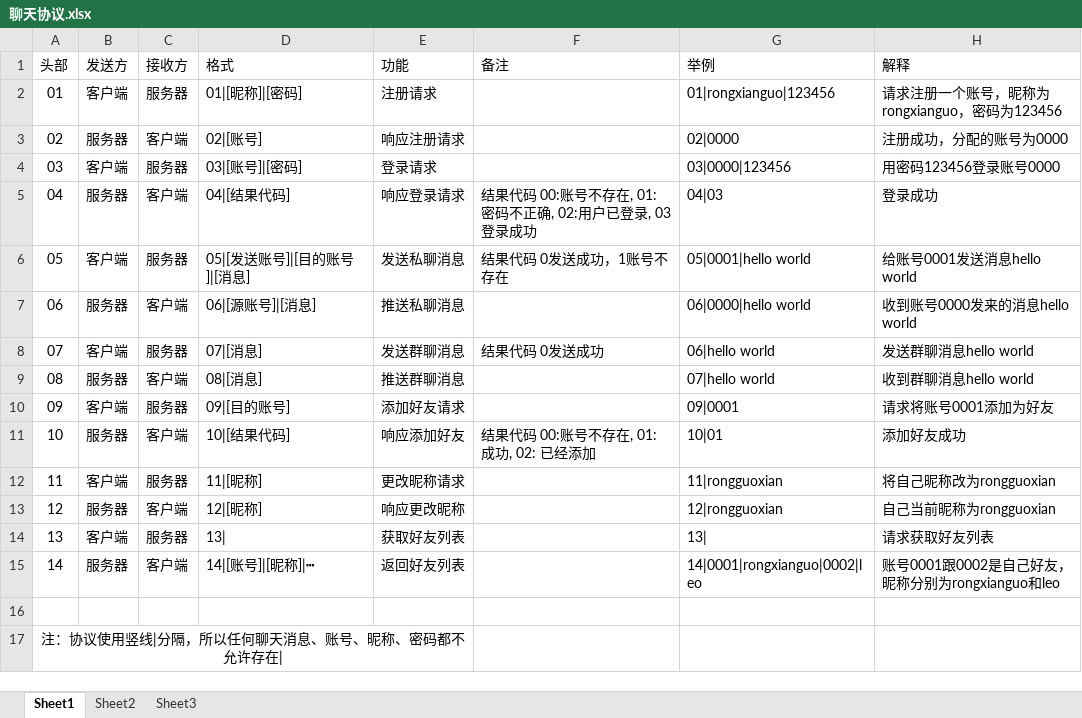
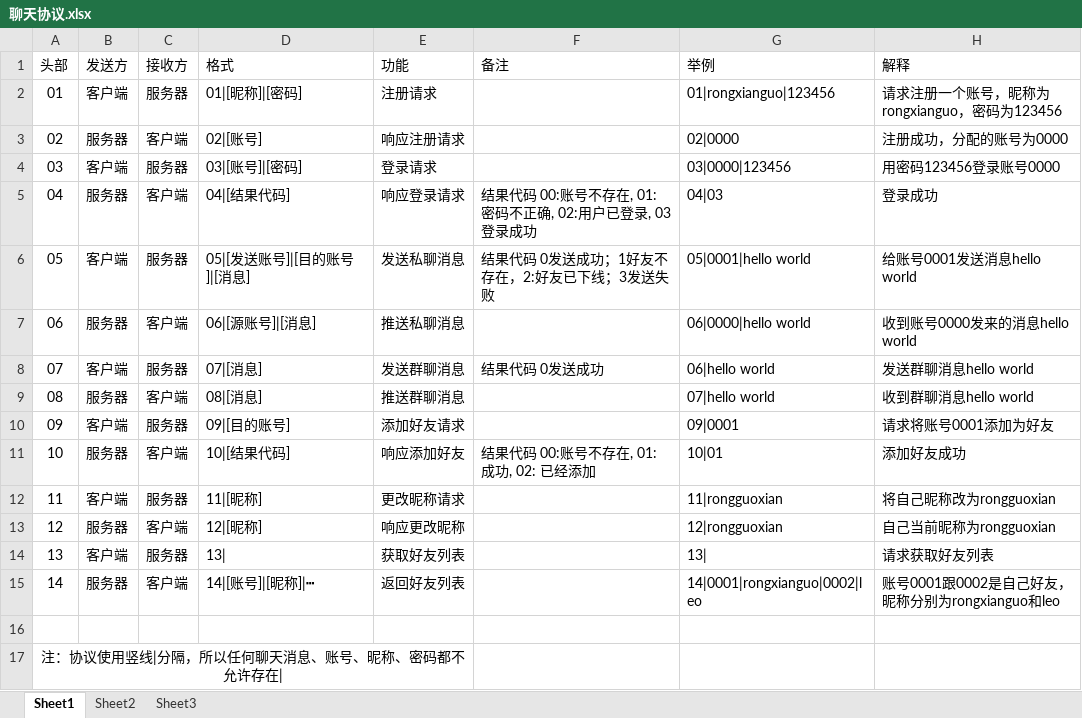
Before and after one commit to dayuliu/netchathomework, an Excel workbook: 聊天协议.xlsx, sheet Sheet1, drawn as a sheet; values as stored, in another font and other column widths than the file's, no borders; the diff names each change by its address in the sheet, - before the commit and + after, or states it on an @@ line.

```diff
--- a/聊天协议.xlsx (sheet Sheet1)
+++ b/聊天协议.xlsx (sheet Sheet1)
-F6 (备注): 结果代码 0发送成功，1账号不存在
+F6 (备注): 结果代码 0发送成功；1好友不存在，2:好友已下线；3发送失败
```
Also changed, not shown: 2 other files.
